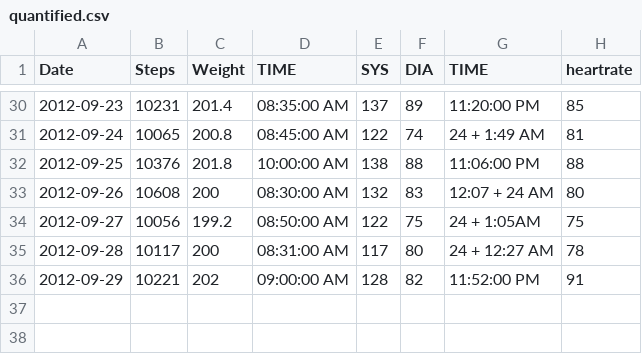
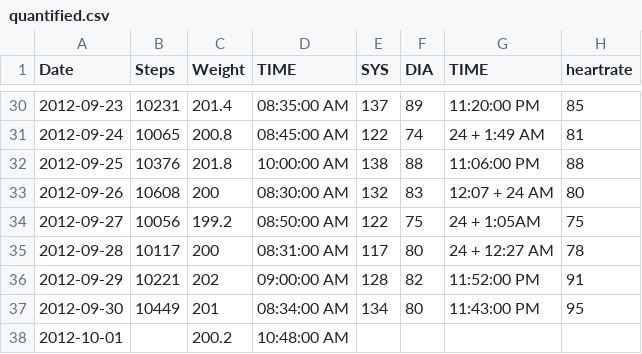
Before and after one commit to NakedMoleRatScientist/self-quantify, a CSV file: quantified.csv, drawn as a sheet; only a part is shown, gaps mark what is left out.

Commit message:
add data

```diff
--- a/quantified.csv
+++ b/quantified.csv
@@ -36 +36,3 @@ Date,Steps,Weight,TIME,SYS,DIA,TIME,heartrate,,,,
 2012-09-29,10221,202,09:00:00 AM,128,82,11:52:00 PM,91,,,,
+2012-09-30,10449,201,08:34:00 AM,134,80,11:43:00 PM,95,,,,
+2012-10-01,,200.2,10:48:00 AM,,,,,,,,
```
